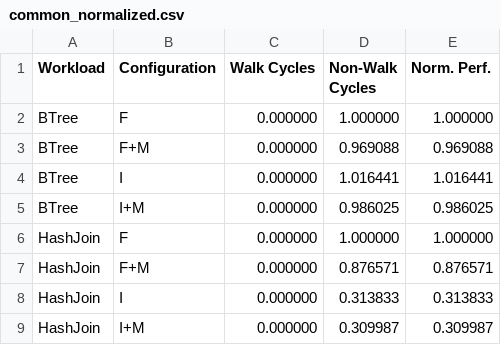
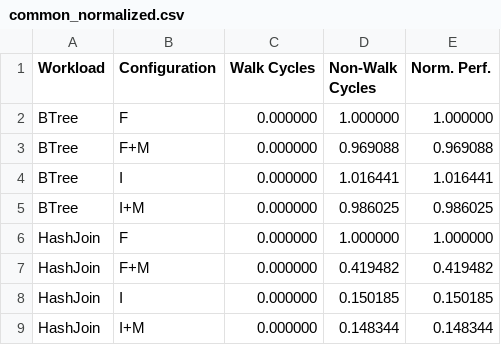
Before and after one commit to demotools/result, a CSV file: evaluation/measured/common_normalized.csv, drawn as a sheet.

```diff
--- a/evaluation/measured/common_normalized.csv
+++ b/evaluation/measured/common_normalized.csv
@@ -6,4 +6,4 @@ BTree	I+M	0.000000	0.986025	0.986025
 HashJoin	F	0.000000	1.000000	1.000000
-HashJoin	F+M	0.000000	0.876571	0.876571
-HashJoin	I	0.000000	0.313833	0.313833
-HashJoin	I+M	0.000000	0.309987	0.309987
+HashJoin	F+M	0.000000	0.419482	0.419482
+HashJoin	I	0.000000	0.150185	0.150185
+HashJoin	I+M	0.000000	0.148344	0.148344
```
Also changed, not shown: evaluation/measured/common_absolute.csv, evaluation/measured/figure9/figure9a_absolute.csv, 20 other files.
